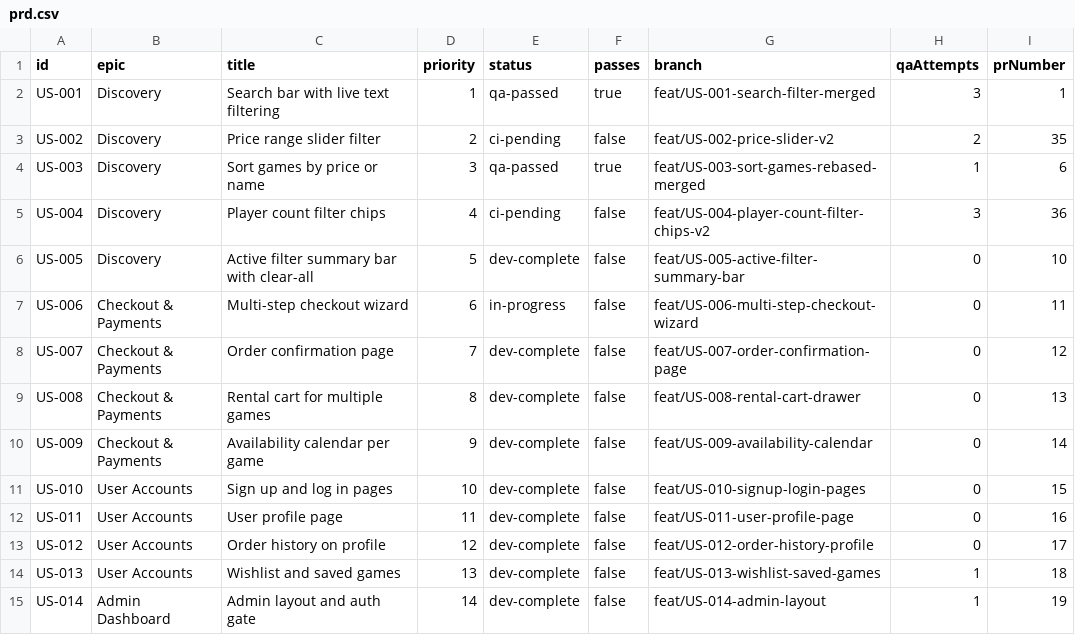
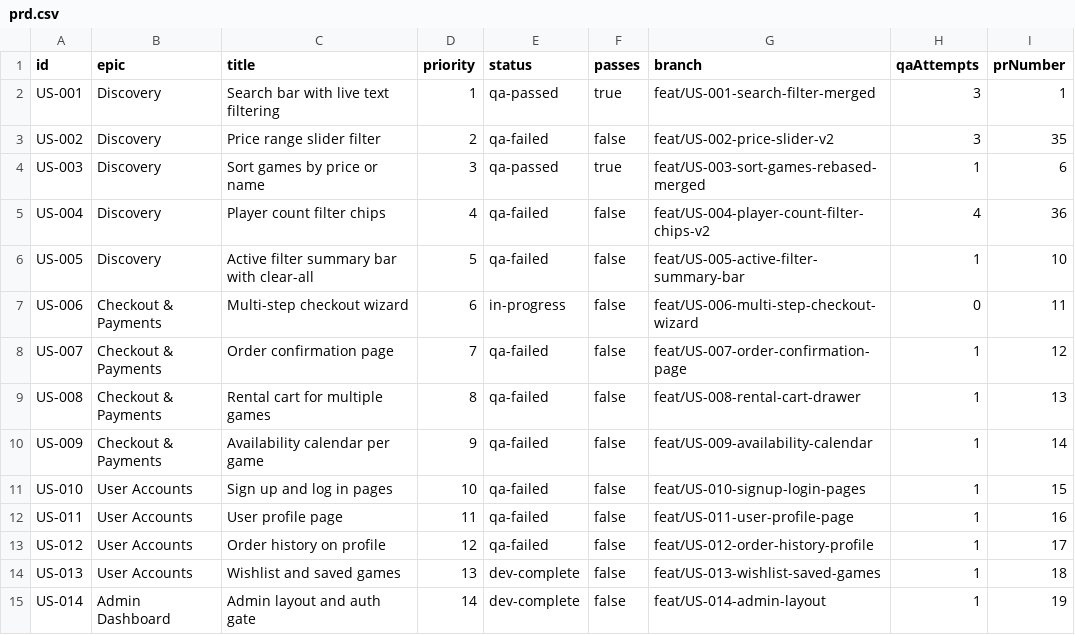
Before and after one commit to baburam1985/RentAGame, a CSV file: scripts/ralph/prd.csv, drawn as a sheet; only a part is shown.

```diff
--- a/scripts/ralph/prd.csv
+++ b/scripts/ralph/prd.csv
@@ -2,13 +2,13 @@ id,epic,title,priority,status,passes,branch,qaAttempts,prNumber
 US-001,Discovery,Search bar with live text filtering,1,qa-passed,true,feat/US-001-search-filter-merged,3,1
-US-002,Discovery,Price range slider filter,2,ci-pending,false,feat/US-002-price-slider-v2,2,35
+US-002,Discovery,Price range slider filter,2,qa-failed,false,feat/US-002-price-slider-v2,3,35
 US-003,Discovery,Sort games by price or name,3,qa-passed,true,feat/US-003-sort-games-rebased-merged,1,6
-US-004,Discovery,Player count filter chips,4,ci-pending,false,feat/US-004-player-count-filter-chips-v2,3,36
-US-005,Discovery,Active filter summary bar with clear-all,5,dev-complete,false,feat/US-005-active-filter-summary-bar,0,10
+US-004,Discovery,Player count filter chips,4,qa-failed,false,feat/US-004-player-count-filter-chips-v2,4,36
+US-005,Discovery,Active filter summary bar with clear-all,5,qa-failed,false,feat/US-005-active-filter-summary-bar,1,10
 US-006,Checkout & Payments,Multi-step checkout wizard,6,in-progress,false,feat/US-006-multi-step-checkout-wizard,0,11
-US-007,Checkout & Payments,Order confirmation page,7,dev-complete,false,feat/US-007-order-confirmation-page,0,12
-US-008,Checkout & Payments,Rental cart for multiple games,8,dev-complete,false,feat/US-008-rental-cart-drawer,0,13
-US-009,Checkout & Payments,Availability calendar per game,9,dev-complete,false,feat/US-009-availability-calendar,0,14
-US-010,User Accounts,Sign up and log in pages,10,dev-complete,false,feat/US-010-signup-login-pages,0,15
-US-011,User Accounts,User profile page,11,dev-complete,false,feat/US-011-user-profile-page,0,16
-US-012,User Accounts,Order history on profile,12,dev-complete,false,feat/US-012-order-history-profile,0,17
+US-007,Checkout & Payments,Order confirmation page,7,qa-failed,false,feat/US-007-order-confirmation-page,1,12
+US-008,Checkout & Payments,Rental cart for multiple games,8,qa-failed,false,feat/US-008-rental-cart-drawer,1,13
+US-009,Checkout & Payments,Availability calendar per game,9,qa-failed,false,feat/US-009-availability-calendar,1,14
+US-010,User Accounts,Sign up and log in pages,10,qa-failed,false,feat/US-010-signup-login-pages,1,15
+US-011,User Accounts,User profile page,11,qa-failed,false,feat/US-011-user-profile-page,1,16
+US-012,User Accounts,Order history on profile,12,qa-failed,false,feat/US-012-order-history-profile,1,17
 US-013,User Accounts,Wishlist and saved games,13,dev-complete,false,feat/US-013-wishlist-saved-games,1,18
```
Also changed, not shown: 10 other files.
